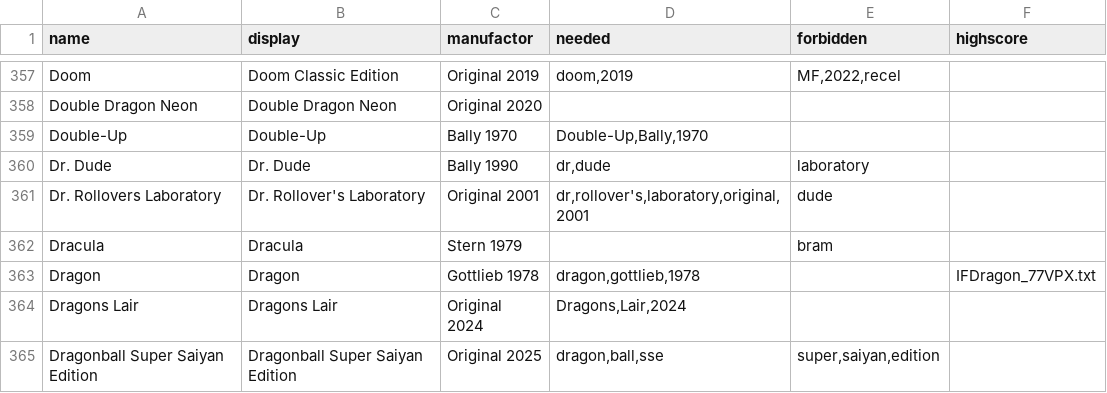
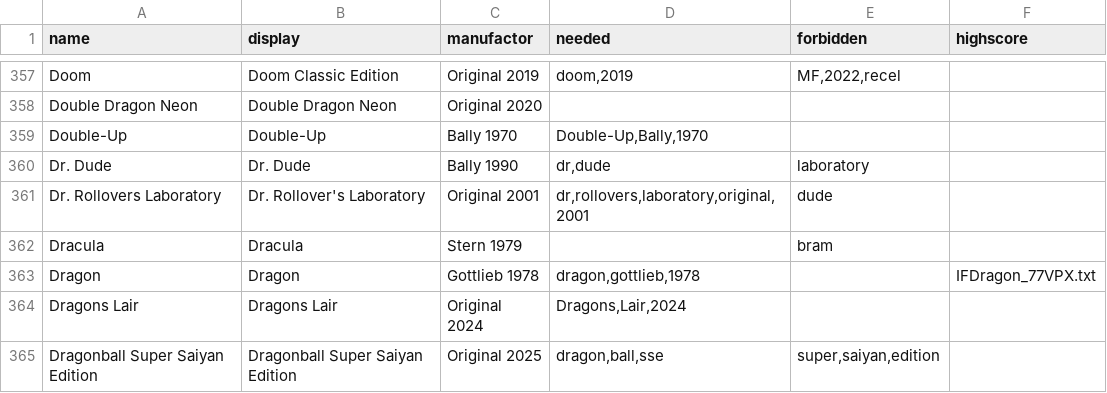
Before and after one commit to BA5T1/tablearray, a CSV file: tablearray.csv, drawn as a sheet; only a part is shown, gaps mark what is left out.

Commit message:
Update tablearray.csv

```diff
--- a/tablearray.csv
+++ b/tablearray.csv
@@ -360,3 +360,3 @@ Double-Up,Double-Up,Bally 1970,"Double-Up,Bally,1970",,
 Dr. Dude,Dr. Dude,Bally 1990,"dr,dude",laboratory,
-Dr. Rollovers Laboratory,Dr. Rollover's Laboratory,Original 2001,"dr,rollover's,laboratory,original,2001",dude,
+Dr. Rollovers Laboratory,Dr. Rollover's Laboratory,Original 2001,"dr,rollovers,laboratory,original,2001",dude,
 Dracula,Dracula,Stern 1979,,bram,
```
